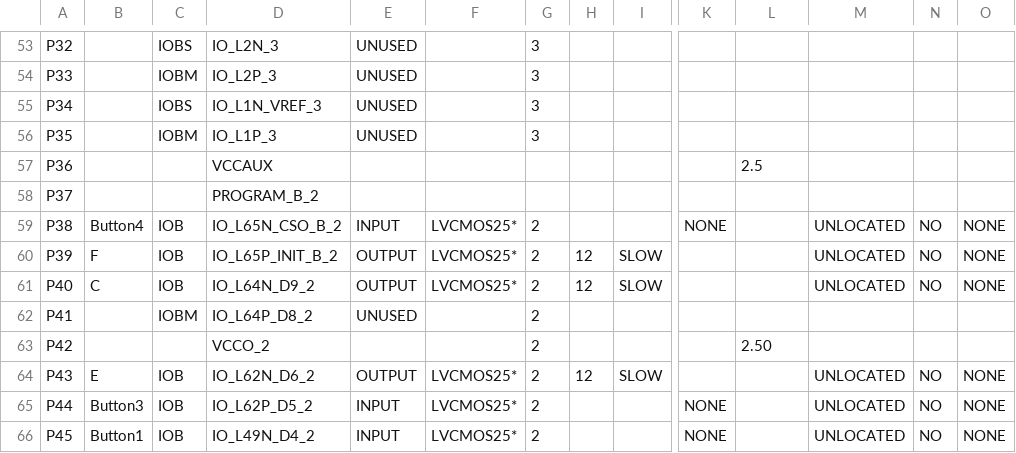
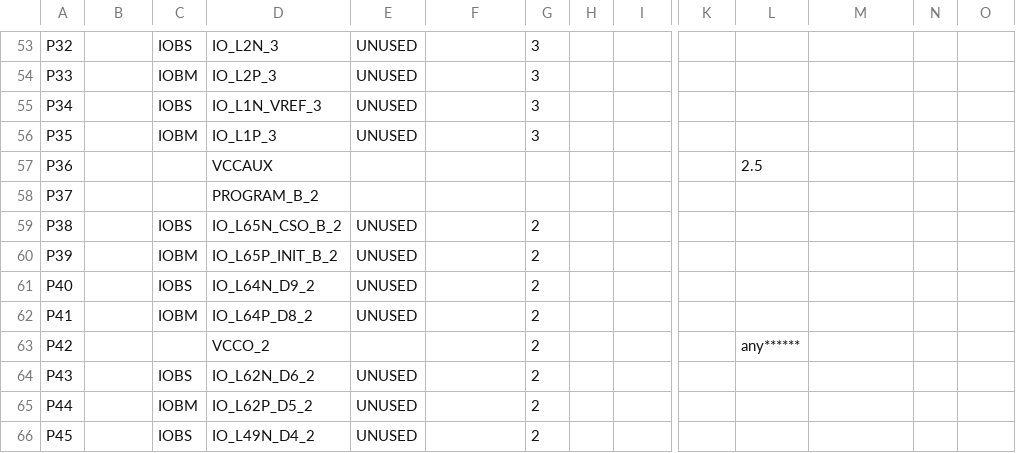
Before and after one commit to Apizz789/PROJECT_HARDWARE_DESIGN, a CSV file: HWD_PROJ_7SEGMENT/Testmap_pad.csv, drawn as a sheet; only a part is shown, gaps mark what is left out; the diff covers the shown part only; the diff names each change by its address in the sheet, - before the commit and + after, or states it on an @@ line.

```diff
--- a/HWD_PROJ_7SEGMENT/Testmap_pad.csv
+++ b/HWD_PROJ_7SEGMENT/Testmap_pad.csv
-B59: Button4
+B59: (empty)
-C59: IOB
+C59: IOBS
-E59: INPUT
+E59: UNUSED
-F59:F61: LVCMOS25*
+F59:F61: (empty)
-K59: NONE
+K59: (empty)
-M59:M61: UNLOCATED
+M59:M61: (empty)
-N59:N61: NO
+N59:N61: (empty)
-O59:O61: NONE
+O59:O61: (empty)
-B60: F
+B60: (empty)
-C60: IOB
+C60: IOBM
-E60:E61: OUTPUT
+E60:E61: UNUSED
-H60:H61: 12
+H60:H61: (empty)
-I60:I61: SLOW
+I60:I61: (empty)
-B61: C
+B61: (empty)
-C61: IOB
+C61: IOBS
-L63: 2.50
+L63: any******
-B64: E
+B64: (empty)
-C64: IOB
+C64: IOBS
-E64: OUTPUT
+E64: UNUSED
-F64:F66: LVCMOS25*
+F64:F66: (empty)
-H64: 12
+H64: (empty)
-I64: SLOW
+I64: (empty)
-M64:M66: UNLOCATED
+M64:M66: (empty)
-N64:N66: NO
+N64:N66: (empty)
-O64:O66: NONE
+O64:O66: (empty)
-B65: Button3
+B65: (empty)
-C65: IOB
+C65: IOBM
-E65:E66: INPUT
+E65:E66: UNUSED
-K65:K66: NONE
+K65:K66: (empty)
-B66: Button1
+B66: (empty)
-C66: IOB
+C66: IOBS
```
Also changed, not shown: 66 edited cells elsewhere in this file, 50 other files.
